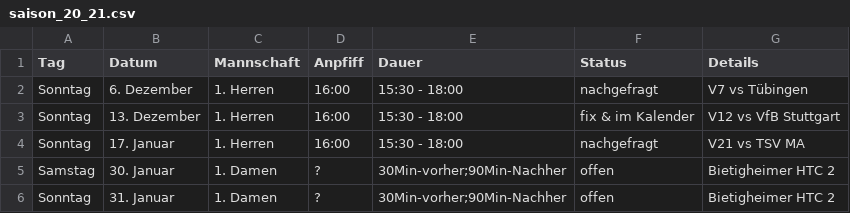
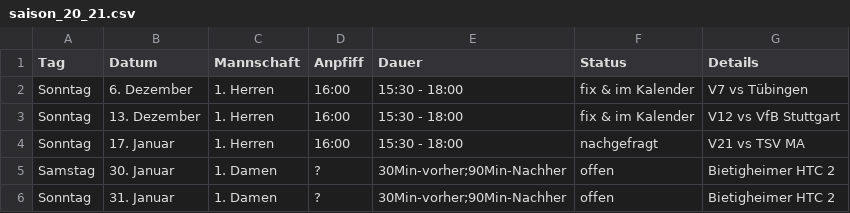
Before and after one commit to feldsaison/hallensaison, a CSV file: saison_20_21.csv, drawn as a sheet.

Commit message:
Update saison_20_21.csv

```diff
--- a/saison_20_21.csv
+++ b/saison_20_21.csv
@@ -1,3 +1,3 @@
 Tag, Datum, Mannschaft, Anpfiff, Dauer, Status, Details
-Sonntag, 6. Dezember, 1. Herren, 16:00, 15:30 - 18:00, nachgefragt, V7 vs Tübingen
+Sonntag, 6. Dezember, 1. Herren, 16:00, 15:30 - 18:00, fix & im Kalender, V7 vs Tübingen
 Sonntag, 13. Dezember, 1. Herren, 16:00, 15:30 - 18:00, fix & im Kalender, V12 vs VfB Stuttgart
```
